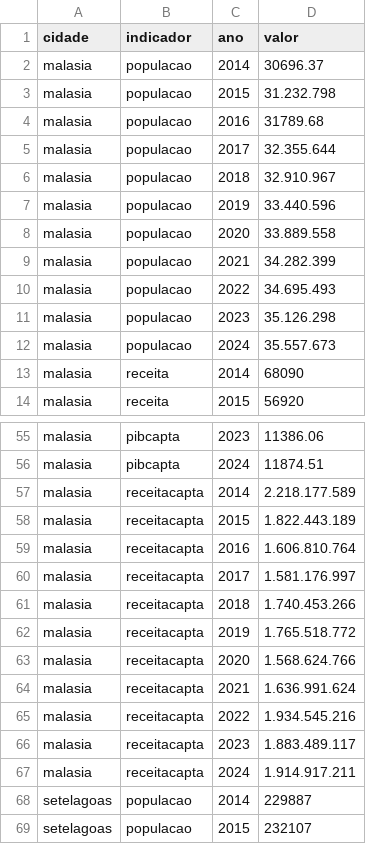
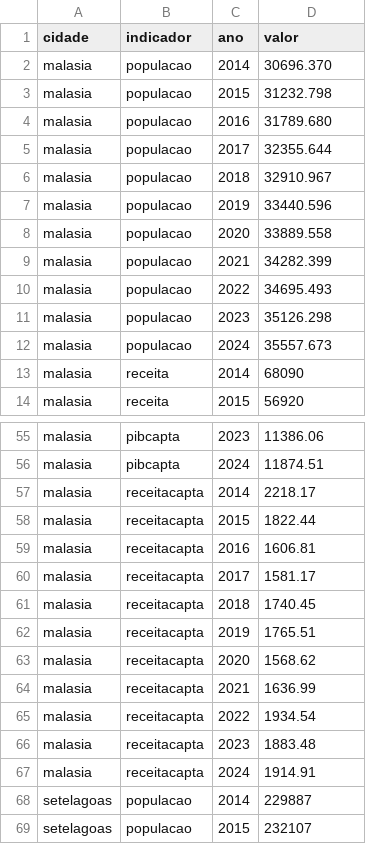
Before and after one commit to Naiany2004/Trabalho-UNB, a CSV file: dados.csv, drawn as a sheet; only a part is shown, gaps mark what is left out; the diff covers the shown part only.

Commit message:
Update dados.csv

```diff
--- a/dados.csv
+++ b/dados.csv
@@ -1,13 +1,13 @@
 cidade;indicador;ano;valor
-malasia;populacao;2014;30696.37
-malasia;populacao;2015;31.232.798
-malasia;populacao;2016;31789.68
-malasia;populacao;2017;32.355.644
-malasia;populacao;2018;32.910.967
-malasia;populacao;2019;33.440.596
-malasia;populacao;2020;33.889.558
-malasia;populacao;2021;34.282.399
-malasia;populacao;2022;34.695.493
-malasia;populacao;2023;35.126.298
-malasia;populacao;2024;35.557.673
+malasia;populacao;2014;30696.370
+malasia;populacao;2015;31232.798
+malasia;populacao;2016;31789.680
+malasia;populacao;2017;32355.644
+malasia;populacao;2018;32910.967
+malasia;populacao;2019;33440.596
+malasia;populacao;2020;33889.558
+malasia;populacao;2021;34282.399
+malasia;populacao;2022;34695.493
+malasia;populacao;2023;35126.298
+malasia;populacao;2024;35557.673
 malasia;receita;2014;68090
@@ -56,13 +56,13 @@ malasia;pibcapta;2023;11386.06
 malasia;pibcapta;2024;11874.51
-malasia;receitacapta;2014;2.218.177.589
-malasia;receitacapta;2015;1.822.443.189
-malasia;receitacapta;2016;1.606.810.764
-malasia;receitacapta;2017;1.581.176.997
-malasia;receitacapta;2018;1.740.453.266
-malasia;receitacapta;2019;1.765.518.772
-malasia;receitacapta;2020;1.568.624.766
-malasia;receitacapta;2021;1.636.991.624
-malasia;receitacapta;2022;1.934.545.216
-malasia;receitacapta;2023;1.883.489.117
-malasia;receitacapta;2024;1.914.917.211
+malasia;receitacapta;2014;2218.17
+malasia;receitacapta;2015;1822.44
+malasia;receitacapta;2016;1606.81
+malasia;receitacapta;2017;1581.17
+malasia;receitacapta;2018;1740.45
+malasia;receitacapta;2019;1765.51
+malasia;receitacapta;2020;1568.62
+malasia;receitacapta;2021;1636.99
+malasia;receitacapta;2022;1934.54
+malasia;receitacapta;2023;1883.48
+malasia;receitacapta;2024;1914.91
 setelagoas;populacao;2014;229887
```
Also changed, not shown: 11 edited cells elsewhere in this file.
